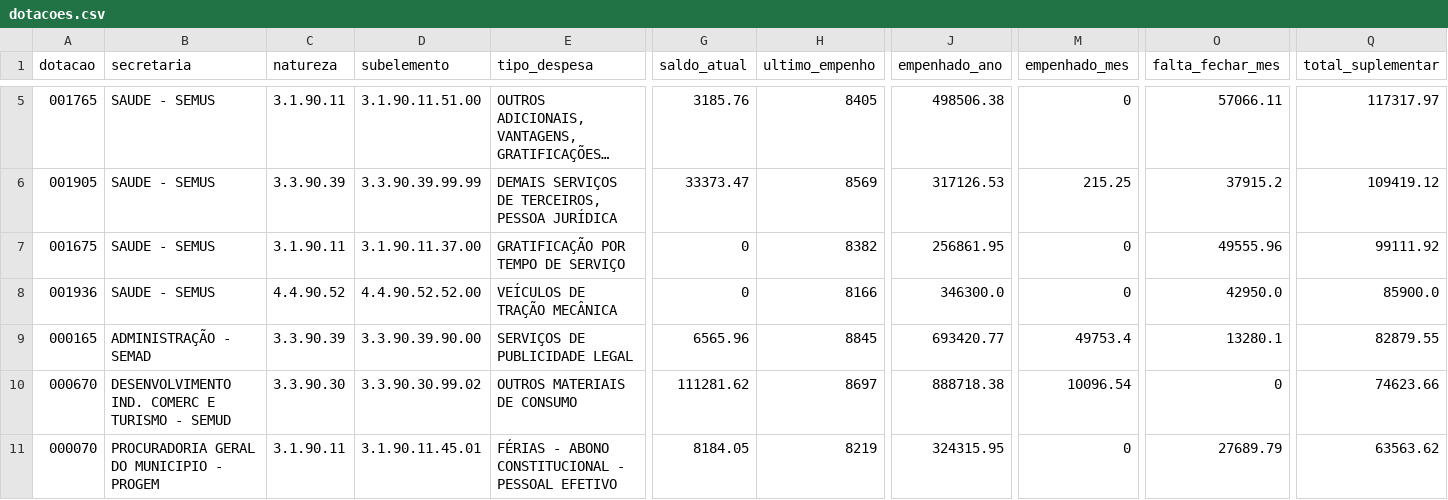
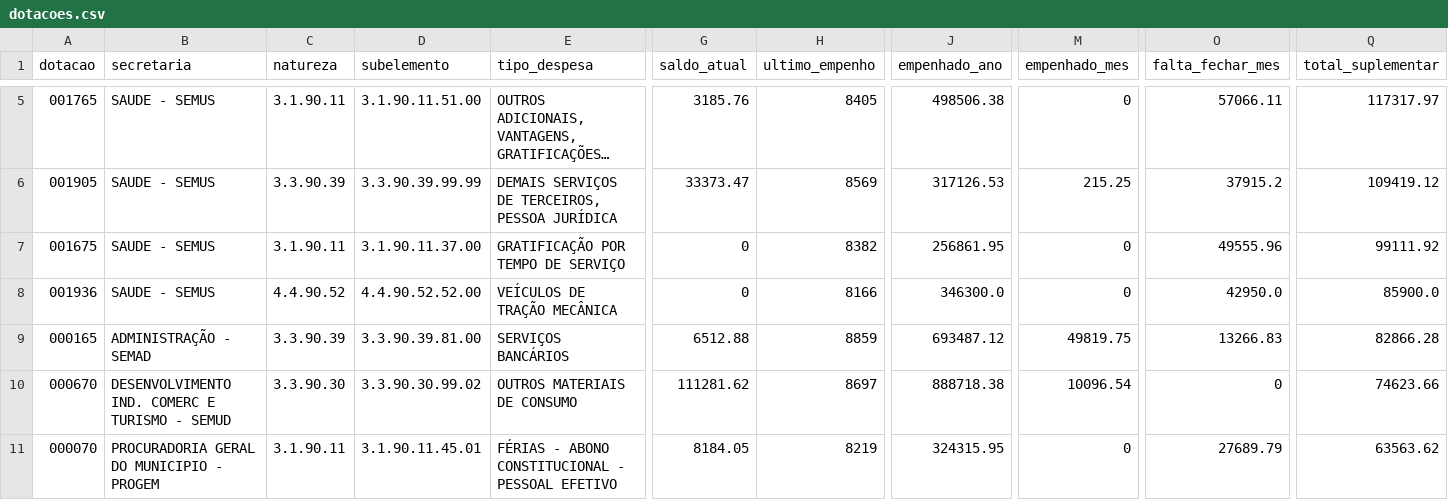
Before and after one commit to vagnerims2/painel-leopolis, a CSV file: data/dotacoes.csv, drawn as a sheet; only a part is shown, gaps mark what is left out; long unchanged cells end in …; the diff covers the shown part only; the diff names each change by its address in the sheet, - before the commit and + after, or states it on an @@ line.

```diff
--- a/data/dotacoes.csv
+++ b/data/dotacoes.csv
-D9 (subelemento): 3.3.90.39.90.00
+D9 (subelemento): 3.3.90.39.81.00
-E9 (tipo_despesa): SERVIÇOS DE PUBLICIDADE LEGAL
+E9 (tipo_despesa): SERVIÇOS BANCÁRIOS
-G9 (saldo_atual): 6565.96
+G9 (saldo_atual): 6512.88
-H9 (ultimo_empenho): 8845
+H9 (ultimo_empenho): 8859
-J9 (empenhado_ano): 693420.77
+J9 (empenhado_ano): 693487.12
-M9 (empenhado_mes): 49753.4
+M9 (empenhado_mes): 49819.75
-O9 (falta_fechar_mes): 13280.1
+O9 (falta_fechar_mes): 13266.83
-Q9 (total_suplementar): 82879.55
+Q9 (total_suplementar): 82866.28
```
Also changed, not shown: 49 edited cells elsewhere in this file, data/liquidacoes.csv, 4 other files.
